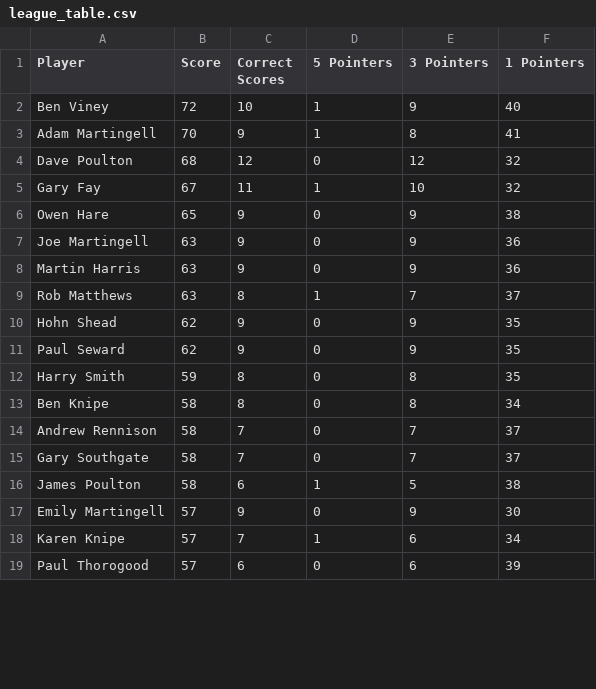
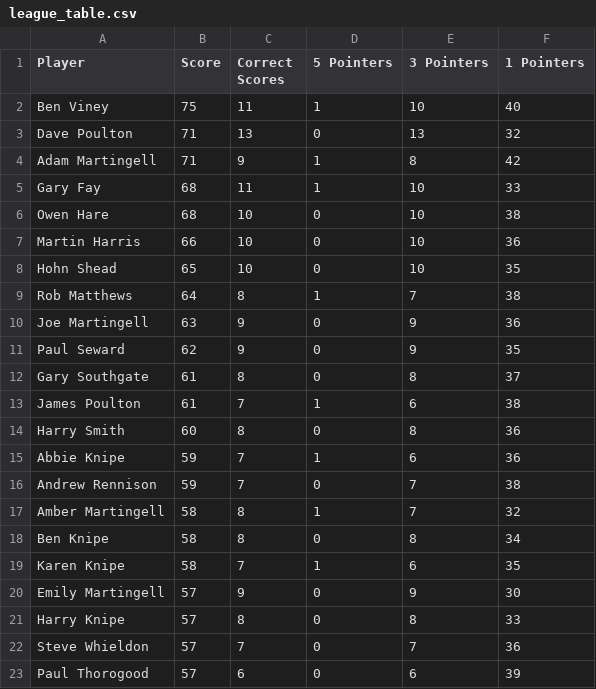
Before and after one commit to ps9786/pl-predictions, a CSV file: wc/league_table.csv, drawn as a sheet; only a part is shown; the diff covers the shown part only.

```diff
--- a/wc/league_table.csv
+++ b/wc/league_table.csv
@@ -1,19 +1,23 @@
 Player,Score,Correct Scores,5 Pointers,3 Pointers,1 Pointers
-Ben Viney,72,10,1,9,40
-Adam Martingell,70,9,1,8,41
-Dave Poulton,68,12,0,12,32
-Gary Fay,67,11,1,10,32
-Owen Hare,65,9,0,9,38
+Ben Viney,75,11,1,10,40
+Dave Poulton,71,13,0,13,32
+Adam Martingell,71,9,1,8,42
+Gary Fay,68,11,1,10,33
+Owen Hare,68,10,0,10,38
+Martin Harris,66,10,0,10,36
+Hohn Shead,65,10,0,10,35
+Rob Matthews,64,8,1,7,38
 Joe Martingell,63,9,0,9,36
-Martin Harris,63,9,0,9,36
-Rob Matthews,63,8,1,7,37
-Hohn Shead,62,9,0,9,35
 Paul Seward,62,9,0,9,35
-Harry Smith,59,8,0,8,35
+Gary Southgate,61,8,0,8,37
+James Poulton,61,7,1,6,38
+Harry Smith,60,8,0,8,36
+Abbie Knipe,59,7,1,6,36
+Andrew Rennison,59,7,0,7,38
+Amber Martingell,58,8,1,7,32
 Ben Knipe,58,8,0,8,34
-Andrew Rennison,58,7,0,7,37
-Gary Southgate,58,7,0,7,37
-James Poulton,58,6,1,5,38
+Karen Knipe,58,7,1,6,35
 Emily Martingell,57,9,0,9,30
-Karen Knipe,57,7,1,6,34
+Harry Knipe,57,8,0,8,33
+Steve Whieldon,57,7,0,7,36
 Paul Thorogood,57,6,0,6,39
```
Also changed, not shown: 2 added rows, 6 removed rows and 8 edited cells elsewhere in this file, wc/wc2026.csv, 1 other file.
